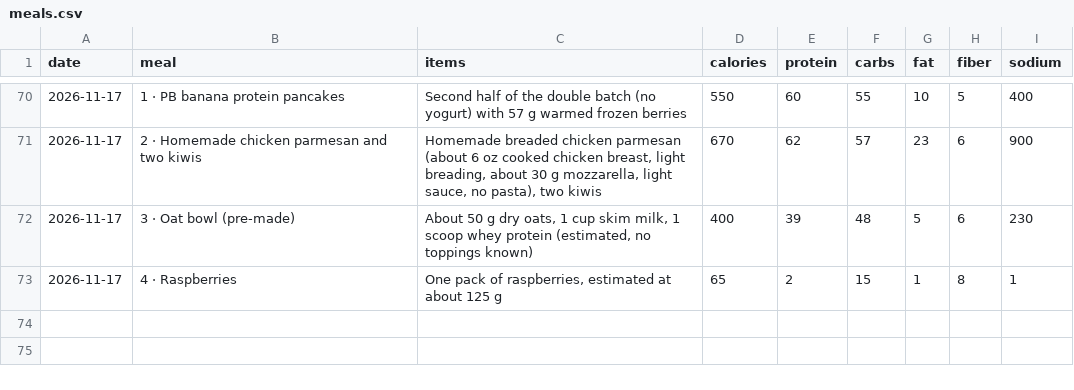
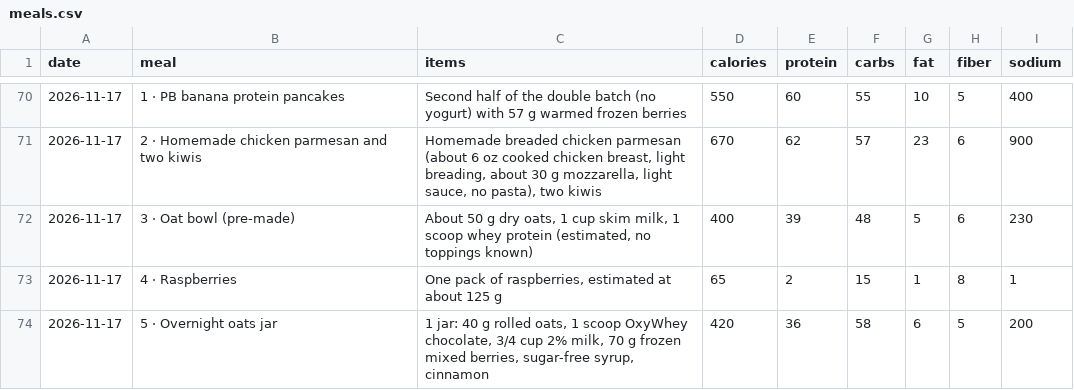
Before and after one commit to philippeharte-bit/cut-tracker, a CSV file: data/meals.csv, drawn as a sheet; only a part is shown, gaps mark what is left out.

Commit message:
Jarvis: log Overnight oats jar (420 kcal) on 2026-11-17

```diff
--- a/data/meals.csv
+++ b/data/meals.csv
@@ -73 +73,2 @@ date,meal,items,calories,protein,carbs,fat,fiber,sodium
 2026-11-17,4 · Raspberries,"One pack of raspberries, estimated at about 125 g",65,2,15,1,8,1
+2026-11-17,5 · Overnight oats jar,"1 jar: 40 g rolled oats, 1 scoop OxyWhey chocolate, 3/4 cup 2% milk, 70 g frozen mixed berries, sugar-free syrup, cinnamon",420,36,58,6,5,200
```
